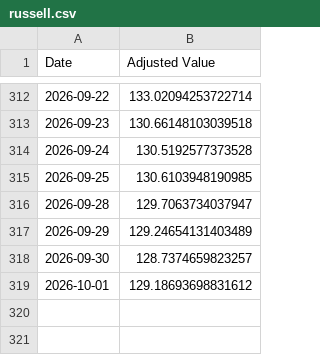
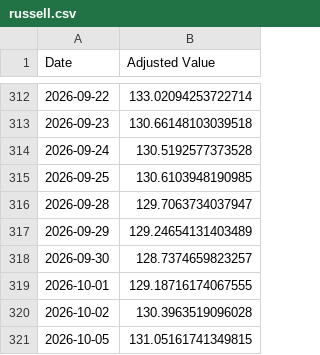
Before and after one commit to genPerms/ChatGPT-Micro-Cap-Experiment, a CSV file: Frontend/Baseline CSVs/russell.csv, drawn as a sheet; only a part is shown, gaps mark what is left out.

```diff
--- a/Frontend/Baseline CSVs/russell.csv
+++ b/Frontend/Baseline CSVs/russell.csv
@@ -318,2 +318,4 @@ Date,Adjusted Value
 2026-09-30,128.7374659823257
-2026-10-01,129.18693698831612
+2026-10-01,129.18716174067555
+2026-10-02,130.3963519096028
+2026-10-05,131.05161741349815
```
Also changed, not shown: Frontend/Baseline CSVs/sp500.csv, Scripts and CSV Files/Daily Updates.csv, 1 other file.
